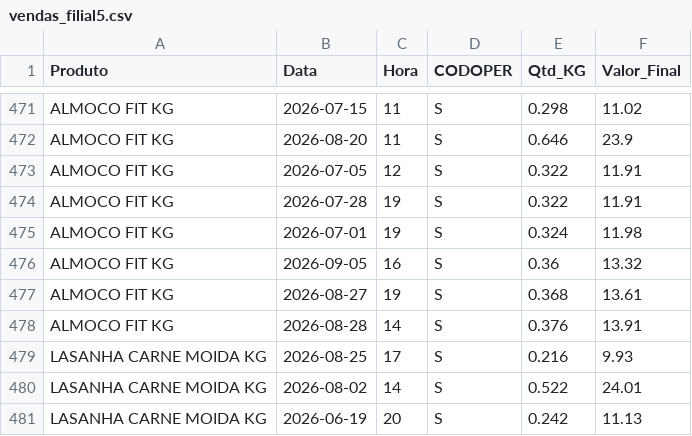
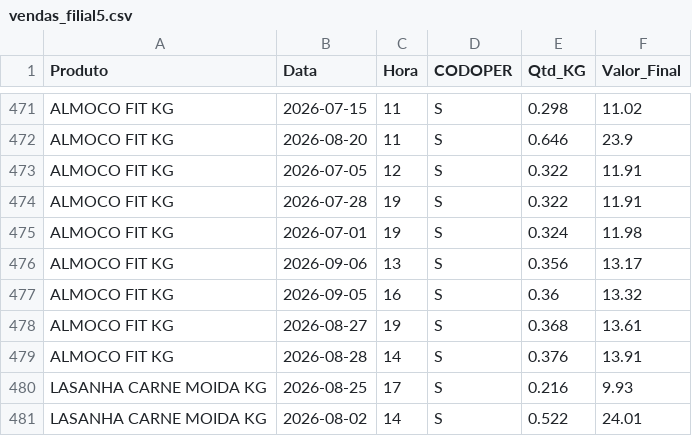
Before and after one commit to hadassagarcia/RotiFluxo, a CSV file: vendas_filial5.csv, drawn as a sheet; only a part is shown, gaps mark what is left out; the shorter side is filled out with more unchanged rows; the diff names each change by its address in the sheet, - before the commit and + after, or states it on an @@ line.

Commit message:
Atualização de Performance

```diff
--- a/vendas_filial5.csv
+++ b/vendas_filial5.csv
+row 476: ALMOCO FIT KG | 2026-09-06 | 13 | S | 0.356 | 13.17
```
